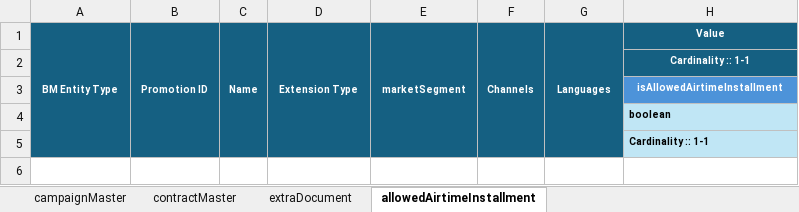
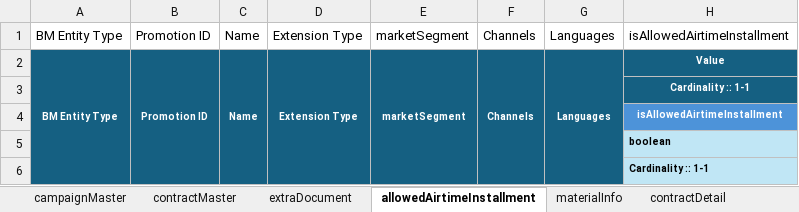
Before and after one commit to sojirat/product_catalog, an Excel workbook: template/excel_header_template.xlsx, sheet allowedAirtimeInstallment, drawn as a sheet; values as stored, in another font and other column widths than the file's, no borders; the diff names each change by its address in the sheet, - before the commit and + after, or states it on an @@ line.

```diff
--- a/template/excel_header_template.xlsx (sheet allowedAirtimeInstallment)
+++ b/template/excel_header_template.xlsx (sheet allowedAirtimeInstallment)
+sheet tab: materialInfo
+sheet tab: contractDetail
+row 1: BM Entity Type | Promotion ID | Name | Extension Type | marketSegment | Channels | Languages | isAllowedAirtimeInstallment
```
Also changed, not shown: sheet contractMaster, sheet campaignMaster, sheet extraDocument.
